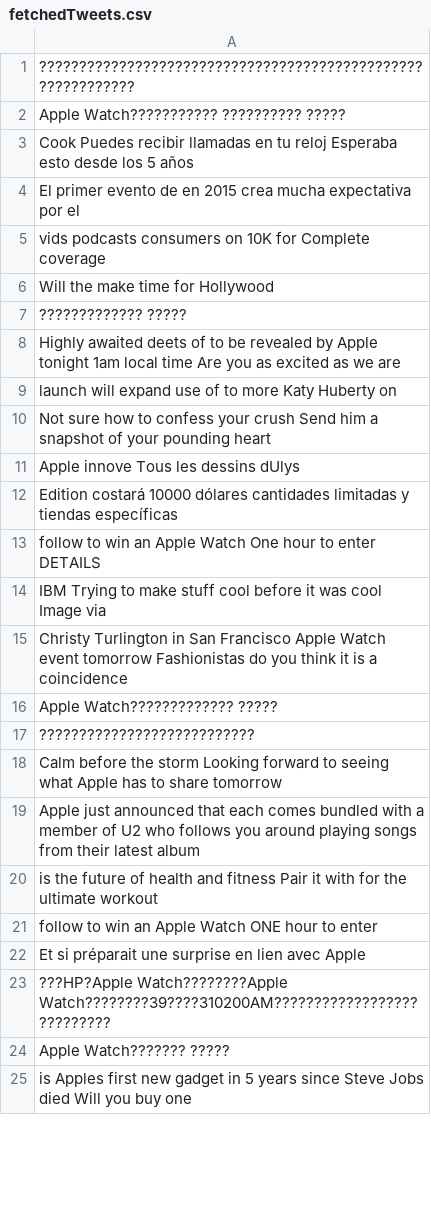
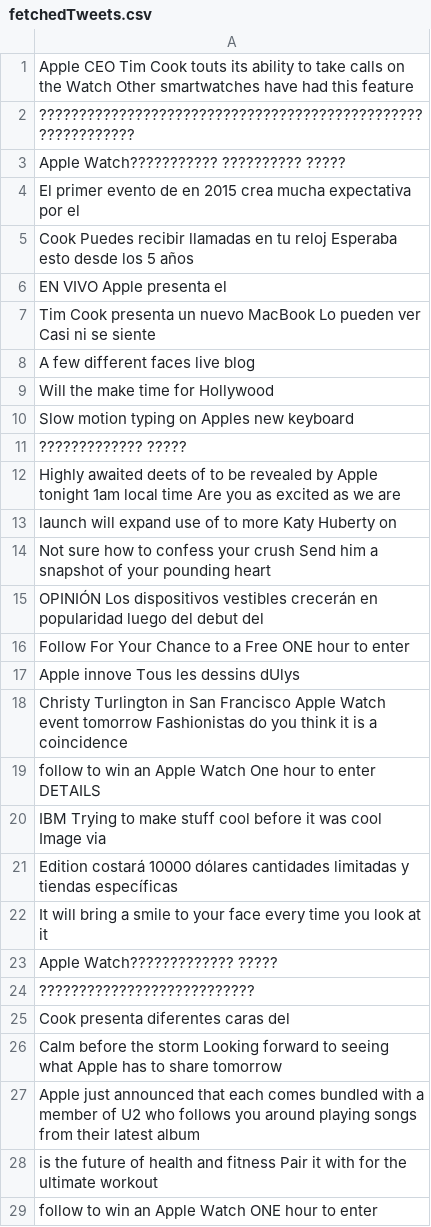
Before and after one commit to BlueMustache/opinion-miner, a CSV file: fetchedTweets.csv, drawn as a sheet; only a part is shown; the shorter side is filled out with more unchanged rows; the diff covers the shown part only.

```diff
--- a/fetchedTweets.csv
+++ b/fetchedTweets.csv
@@ -1,7 +1,11 @@
+Apple CEO Tim Cook touts its ability to take calls on the Watch Other smartwatches have had this feature,
 ????????????????????????????????????????????????????????????,
 Apple Watch??????????? ?????????? ?????,
+El primer evento de en 2015 crea mucha expectativa por el,
 Cook Puedes recibir llamadas en tu reloj Esperaba esto desde los 5 años,
-El primer evento de en 2015 crea mucha expectativa por el,
-vids podcasts consumers on 10K for Complete coverage,
+EN VIVO Apple presenta el,
+Tim Cook presenta un nuevo MacBook Lo pueden ver Casi ni se siente,
+A few different faces live blog,
 Will the make time for Hollywood,
+Slow motion typing on Apples new keyboard,
 ????????????? ?????,
@@ -10,9 +14,13 @@ launch will expand use of to more Katy Huberty on,
 Not sure how to confess your crush Send him a snapshot of your pounding heart,
+OPINIÓN Los dispositivos vestibles crecerán en popularidad luego del debut del,
+Follow For Your Chance to a Free ONE hour to enter,
 Apple innove Tous les dessins dUlys,
-Edition costará 10000 dólares cantidades limitadas y tiendas específicas,
+Christy Turlington in San Francisco Apple Watch event tomorrow Fashionistas do you think it is a coincidence,
 follow to win an Apple Watch One hour to enter DETAILS,
 IBM Trying to make stuff cool before it was cool Image via,
-Christy Turlington in San Francisco Apple Watch event tomorrow Fashionistas do you think it is a coincidence,
+Edition costará 10000 dólares cantidades limitadas y tiendas específicas,
+It will bring a smile to your face every time you look at it,
 Apple Watch????????????? ?????,
 ???????????????????????????,
+Cook presenta diferentes caras del,
 Calm before the storm Looking forward to seeing what Apple has to share tomorrow,
```
Also changed, not shown: 7 added rows and 1 moved row elsewhere in this file, output.csv, 1 other file.
